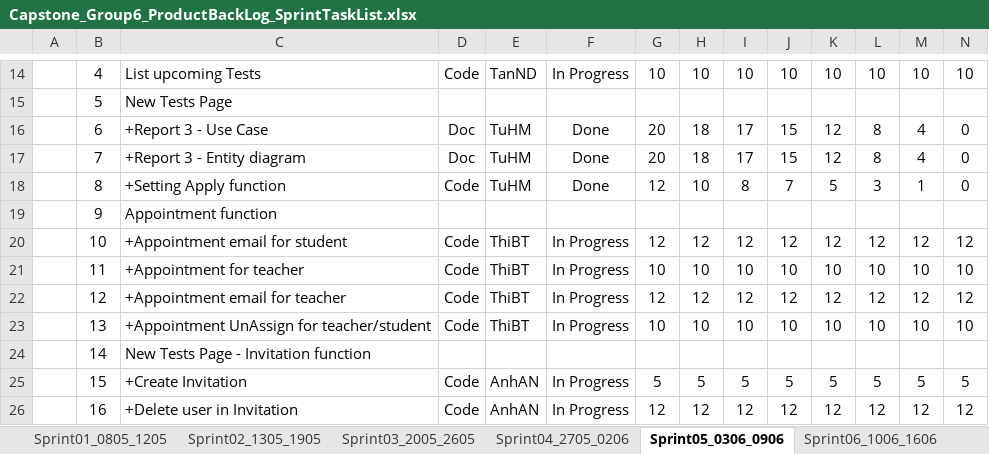
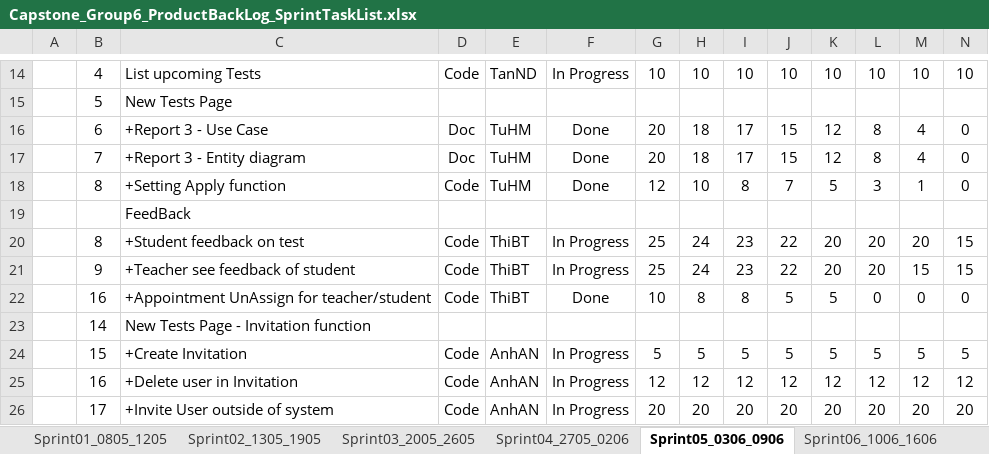
Before and after one commit to haima24/oats-project, an Excel workbook: Documents/ProductBackLog/Capstone_Group6_ProductBackLog_SprintTaskList.xlsx, sheet Sprint05_0306_0906, drawn as a sheet; only a part is shown, gaps mark what is left out; the shorter side is filled out with more unchanged rows; values as stored, in another font and other column widths than the file's, no borders; table styles not drawn; removed rows and columns are numbered as before the commit, all else as after; rows hold the shown columns only; the diff names each change by its address in the sheet, - before the commit and + after, or states it on an @@ line.

```diff
--- a/Documents/ProductBackLog/Capstone_Group6_ProductBackLog_SprintTaskList.xlsx (sheet Sprint05_0306_0906)
+++ b/Documents/ProductBackLog/Capstone_Group6_ProductBackLog_SprintTaskList.xlsx (sheet Sprint05_0306_0906)
-row 19:  | 9 | Appointment function
-row 20:  | 10 | +Appointment email for student | Code | ThiBT | In Progress | 12 | 12 | 12 | 12 | 12 | 12 | 12 | 12
-row 21:  | 11 | +Appointment for teacher | Code | ThiBT | In Progress | 10 | 10 | 10 | 10 | 10 | 10 | 10 | 10
-row 22:  | 12 | +Appointment email for teacher | Code | ThiBT | In Progress | 12 | 12 | 12 | 12 | 12 | 12 | 12 | 12
-row 23:  | 13 | +Appointment UnAssign for teacher/student | Code | ThiBT | In Progress | 10 | 10 | 10 | 10 | 10 | 10 | 10 | 10
+row 19:  |  | FeedBack
+row 20:  | 8 | +Student feedback on test | Code | ThiBT | In Progress | 25 | 24 | 23 | 22 | 20 | 20 | 20 | 15
+row 21:  | 9 | +Teacher see feedback of student | Code | ThiBT | In Progress | 25 | 24 | 23 | 22 | 20 | 20 | 15 | 15
+row 22:  | 16 | +Appointment UnAssign for teacher/student | Code | ThiBT | Done | 10 | 8 | 8 | 5 | 5 | 0 | 0 | 0
```
Also changed, not shown: sheet Sprint06_1006_1606, sheet Sprint07_1706_2306, sheet Sprint04_2705_0206.
